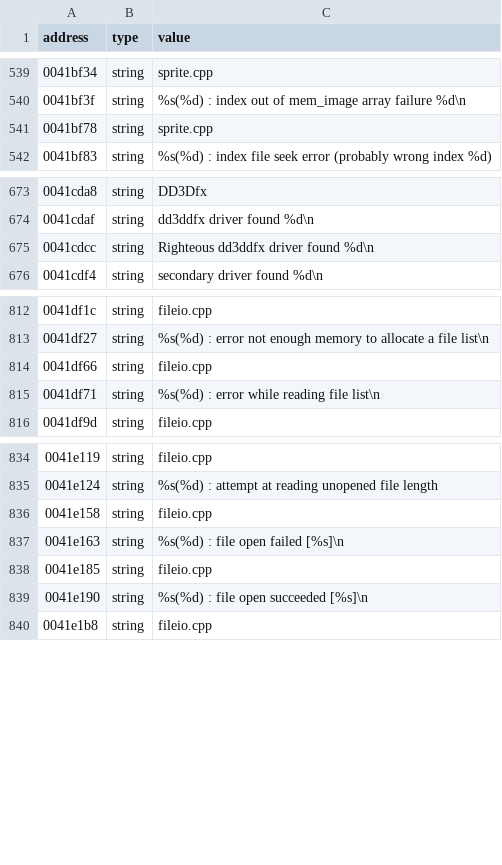
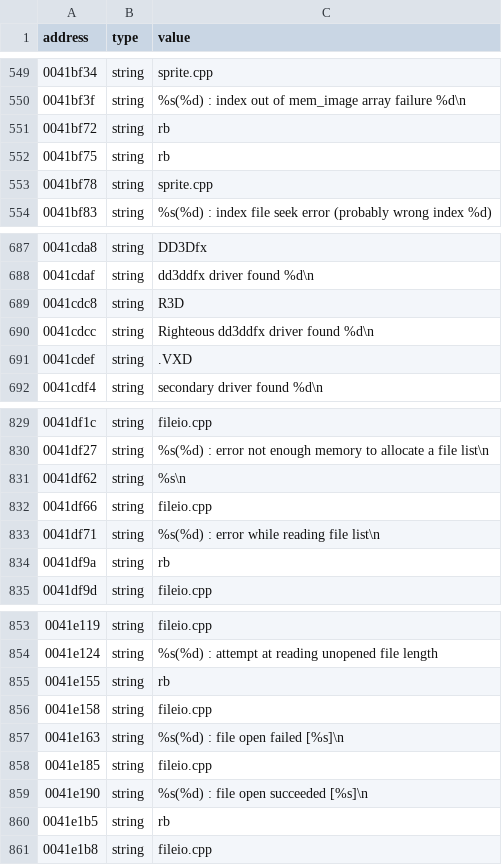
Before and after one commit to xvilo/a2-racer-davilex-decomp, a TSV file: decompiled/A2MOVIE.DAT/strings.tsv, drawn as a sheet; only a part is shown, gaps mark what is left out; the diff covers the shown part only; the diff names each change by its address in the sheet, - before the commit and + after, or states it on an @@ line.

```diff
--- a/decompiled/A2MOVIE.DAT/strings.tsv
+++ b/decompiled/A2MOVIE.DAT/strings.tsv
+row 551: 0041bf72 | string | rb
+row 552: 0041bf75 | string | rb
+row 689: 0041cdc8 | string | R3D
+row 691: 0041cdef | string | .VXD
+row 831: 0041df62 | string | %s\n
+row 834: 0041df9a | string | rb
+row 855: 0041e155 | string | rb
+row 860: 0041e1b5 | string | rb
```
Also changed, not shown: 24 added rows and 8 edited cells elsewhere in this file, decompiled/A2.EXE/strings.tsv, decompiled/A2MENU.DAT/strings.tsv, 6 other files.
